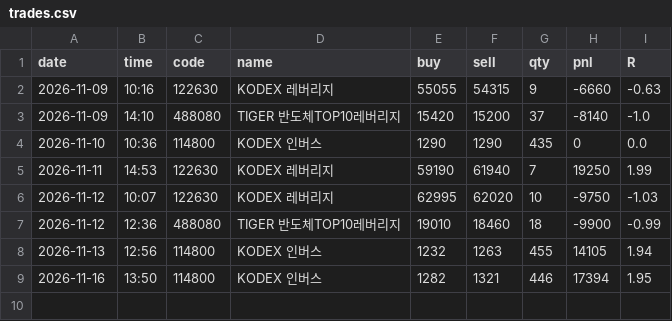
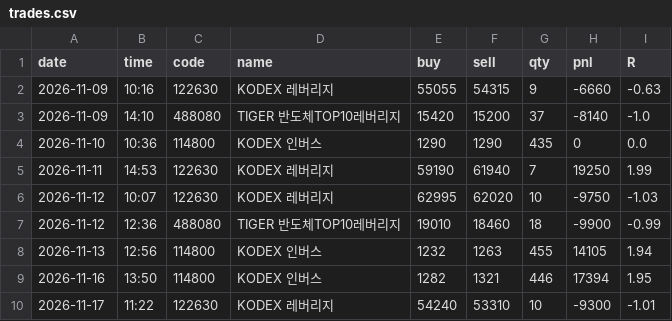
Before and after one commit to jnvs99/stock-alert-bot, a CSV file: data/trades.csv, drawn as a sheet; the diff names each change by its address in the sheet, - before the commit and + after, or states it on an @@ line.

```diff
--- a/data/trades.csv
+++ b/data/trades.csv
+row 10: 2026-11-17 | 11:22 | 122630 | KODEX 레버리지 | 54240 | 53310 | 10 | -9300 | -1.01
```
Also changed, not shown: data/2026-11-17.csv, data/alerts_2026-11-17.csv, 1 other file.
